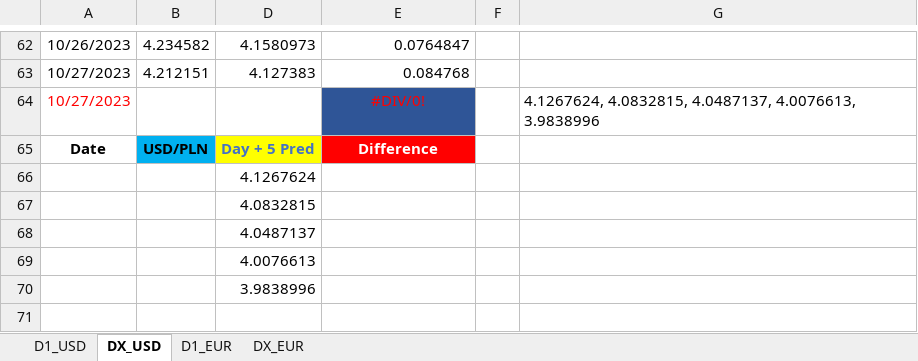
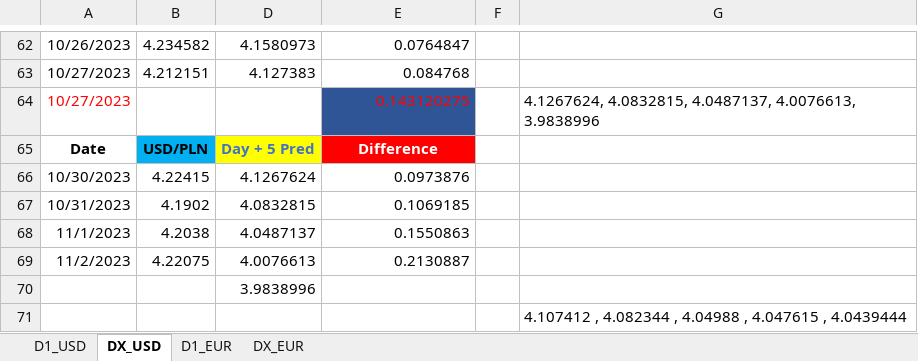
Before and after one commit to Mike7205/lstm1, an Excel workbook: LSTM_mv.xlsx, sheet DX_USD, drawn as a sheet; only a part is shown, gaps mark what is left out; values as stored, in another font and other column widths than the file's, no borders; charts and pictures not drawn; removed rows and columns are numbered as before the commit, all else as after; the diff names each change by its address in the sheet, - before the commit and + after, or states it on an @@ line.

```diff
--- a/LSTM_mv.xlsx (sheet DX_USD)
+++ b/LSTM_mv.xlsx (sheet DX_USD)
-E64: #DIV/0!
+E64: 0.143120275
-E64 alignment: center
+E64 alignment: right
-row 66:  |  | 4.1267624
-row 67:  |  | 4.0832815
-row 68:  |  | 4.0487137
-row 69:  |  | 4.0076613
+row 66: 10/30/2023 | 4.22415 | 4.1267624 | 0.0973876
+row 67: 10/31/2023 | 4.1902 | 4.0832815 | 0.1069185
+row 68: 11/1/2023 | 4.2038 | 4.0487137 | 0.1550863
+row 69: 11/2/2023 | 4.22075 | 4.0076613 | 0.2130887
+row 71:  |  |  |  |  | 4.107412 , 4.082344 , 4.04988 , 4.047615 , 4.0439444
```
Also changed, not shown: sheet DX_EUR, sheet D1_EUR, sheet D1_USD, formulas that keep their value.
